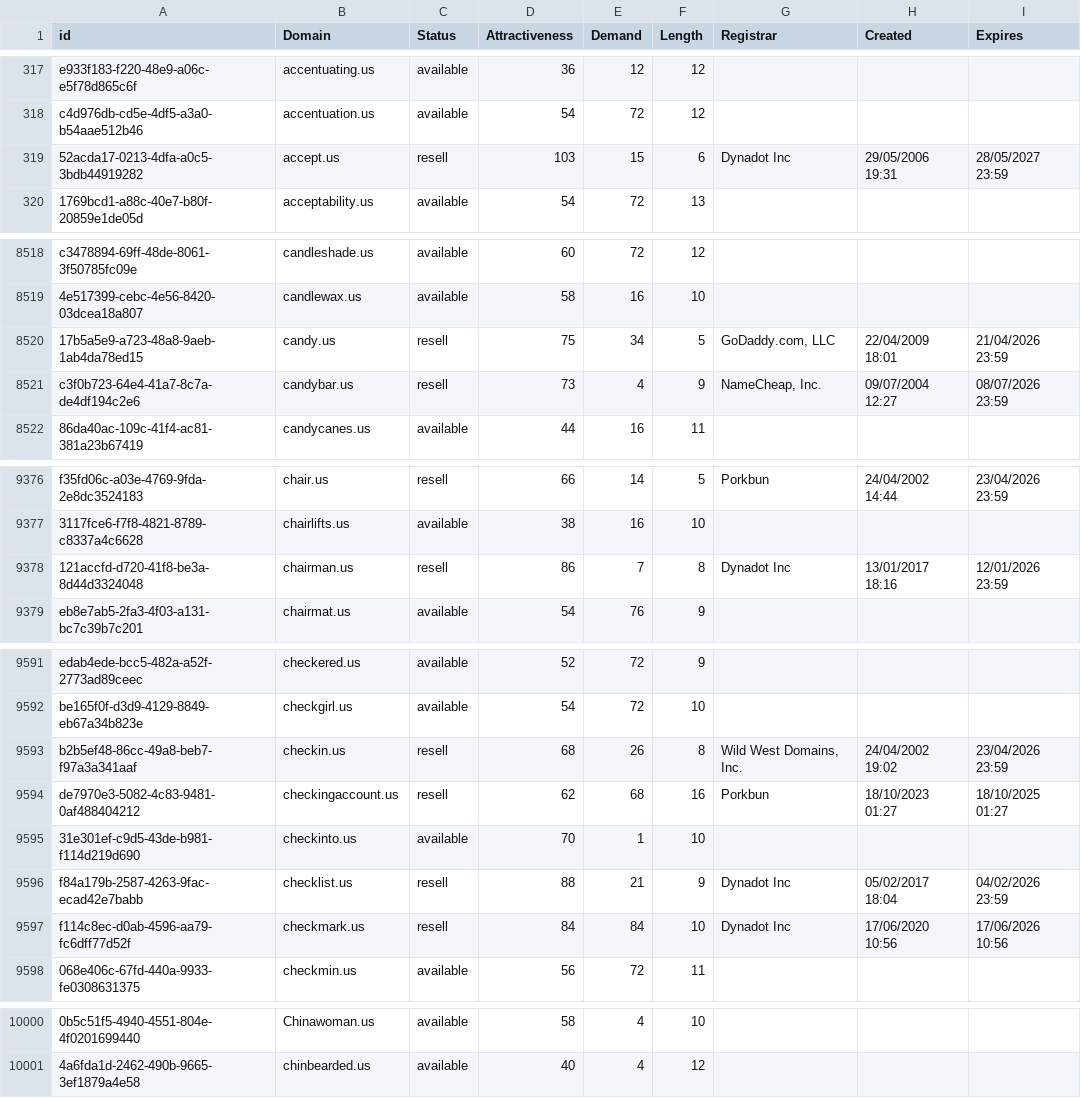
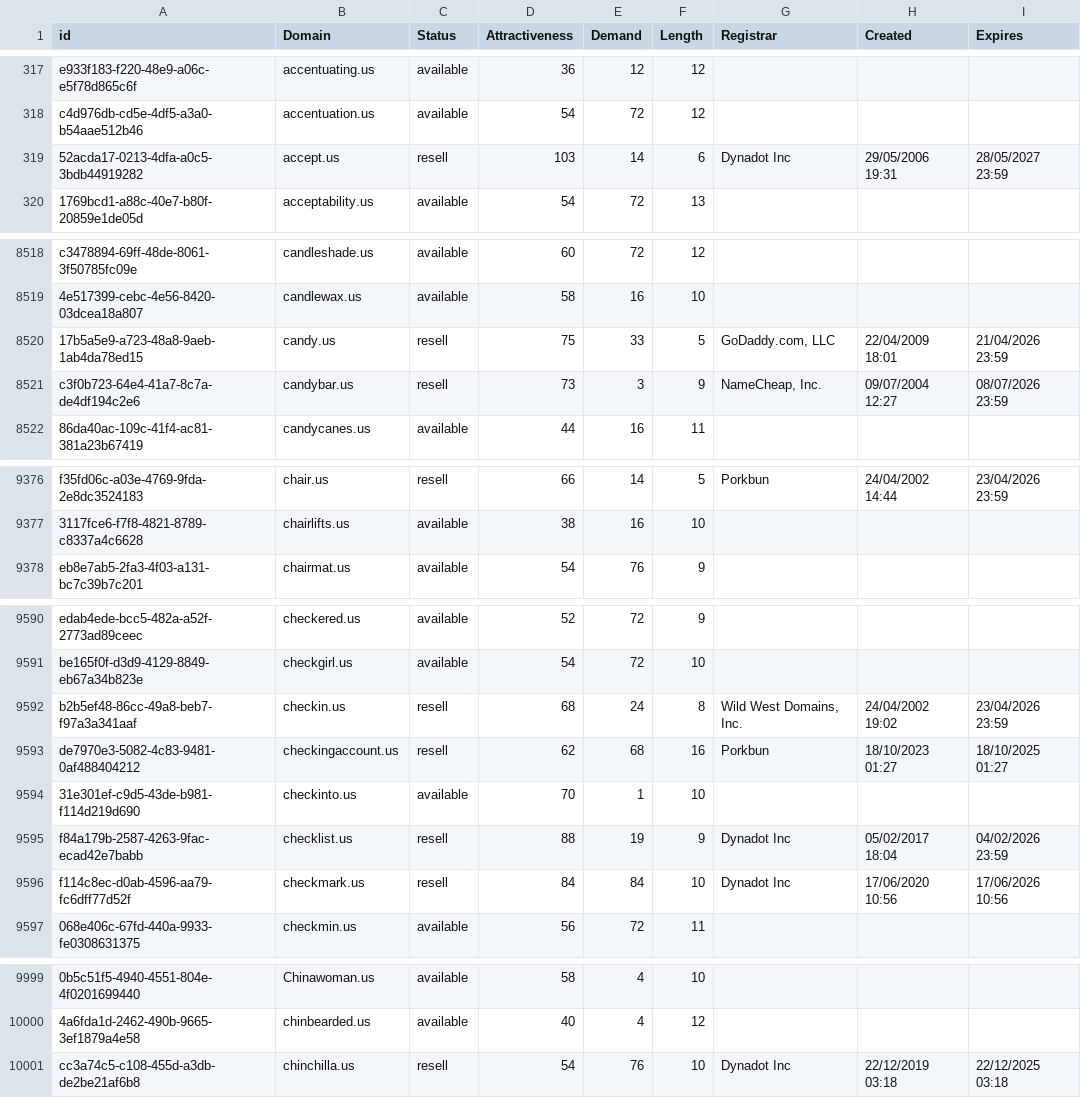
Before and after one commit to UniqueDomains/us-oneword-domains, a CSV file: us.csv, drawn as a sheet; only a part is shown, gaps mark what is left out; removed rows and columns are numbered as before the commit, all else as after; the diff covers the shown part only; the diff names each change by its address in the sheet, - before the commit and + after, or states it on an @@ line.

Commit message:
Domains update

```diff
--- a/us.csv
+++ b/us.csv
-E319 (Demand): 15
+E319 (Demand): 14
-E8520 (Demand): 34
+E8520 (Demand): 33
-E8521 (Demand): 4
+E8521 (Demand): 3
-row 9378: 121accfd-d720-41f8-be3a-8d44d3324048 | chairman.us | resell | 86 | 7 | 8 | Dynadot Inc | 13/01/2017 18:16 | 12/01/2026 23:59
-E9592 (Demand): 26
+E9592 (Demand): 24
-E9595 (Demand): 21
+E9595 (Demand): 19
+row 10001: cc3a74c5-c108-455d-a3db-de2be21af6b8 | chinchilla.us | resell | 54 | 76 | 10 | Dynadot Inc | 22/12/2019 03:18 | 22/12/2025 03:18
```
Also changed, not shown: 13 edited cells elsewhere in this file, 2 other files.
